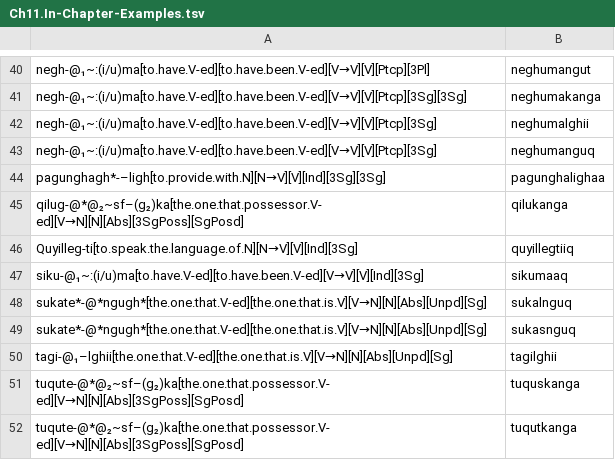
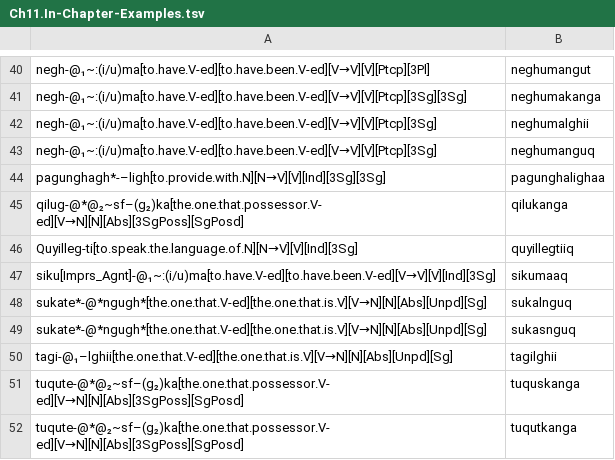
Before and after one commit to SaintLawrenceIslandYupik/finite_state_morphology, a TSV file: ess.pairs.gold/Ch11.In-Chapter-Examples.tsv, drawn as a sheet; only a part is shown, gaps mark what is left out.

```diff
--- a/ess.pairs.gold/Ch11.In-Chapter-Examples.tsv
+++ b/ess.pairs.gold/Ch11.In-Chapter-Examples.tsv
@@ -46,3 +46,3 @@ qilug-@*@₂~sf–(g₂)ka[the.one.that.possessor.V-ed][V→N][N][Abs][3SgPoss][
 Quyilleg-ti[to.speak.the.language.of.N][N→V][V][Ind][3Sg]	quyillegtiiq
-siku-@₁~:(i/u)ma[to.have.V-ed][to.have.been.V-ed][V→V][V][Ind][3Sg]	sikumaaq
+siku[Imprs_Agnt]-@₁~:(i/u)ma[to.have.V-ed][to.have.been.V-ed][V→V][V][Ind][3Sg]	sikumaaq
 sukate*-@*ngugh*[the.one.that.V-ed][the.one.that.is.V][V→N][N][Abs][Unpd][Sg]	sukalnguq
```
Also changed, not shown: 3 other files.
